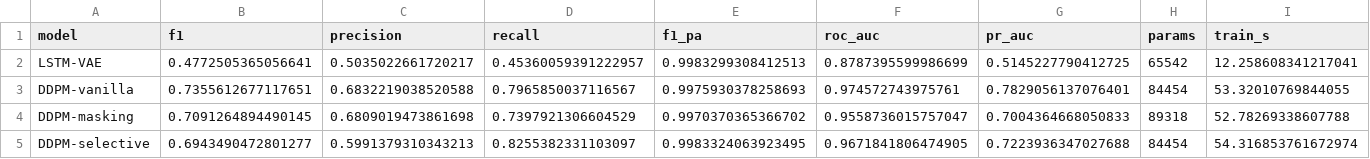
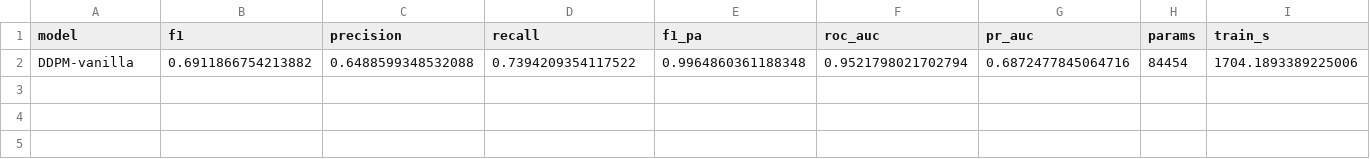
Before and after one commit to ARMINHOOMAN/Anomaly-dtetection-diffusion-model, a CSV file: results/results_smd_machine-1-1.csv, drawn as a sheet; only a part is shown; removed rows and columns are numbered as before the commit, all else as after; rows hold the shown columns only; the diff names each change by its address in the sheet, - before the commit and + after, or states it on an @@ line.

```diff
--- a/results/results_smd_machine-1-1.csv
+++ b/results/results_smd_machine-1-1.csv
-row 2: LSTM-VAE | 0.4772505365056641 | 0.5035022661720217 | 0.45360059391222957 | 0.9983299308412513 | 0.8787395599986699 | 0.5145227790412725 | 65542 | 12.258608341217041
-row 3: DDPM-vanilla | 0.7355612677117651 | 0.6832219038520588 | 0.7965850037116567 | 0.9975930378258693 | 0.974572743975761 | 0.7829056137076401 | 84454 | 53.32010769844055
-row 4: DDPM-masking | 0.7091264894490145 | 0.6809019473861698 | 0.7397921306604529 | 0.9970370365366702 | 0.9558736015757047 | 0.7004364668050833 | 89318 | 52.78269338607788
-row 5: DDPM-selective | 0.6943490472801277 | 0.5991379310343213 | 0.8255382331103097 | 0.9983324063923495 | 0.9671841806474905 | 0.7223936347027688 | 84454 | 54.316853761672974
+row 2: DDPM-vanilla | 0.6911866754213882 | 0.6488599348532088 | 0.7394209354117522 | 0.9964860361188348 | 0.9521798021702794 | 0.6872477845064716 | 84454 | 1704.1893389225006
```
Also changed, not shown: results/results_synthetic.csv, 8 other files.
